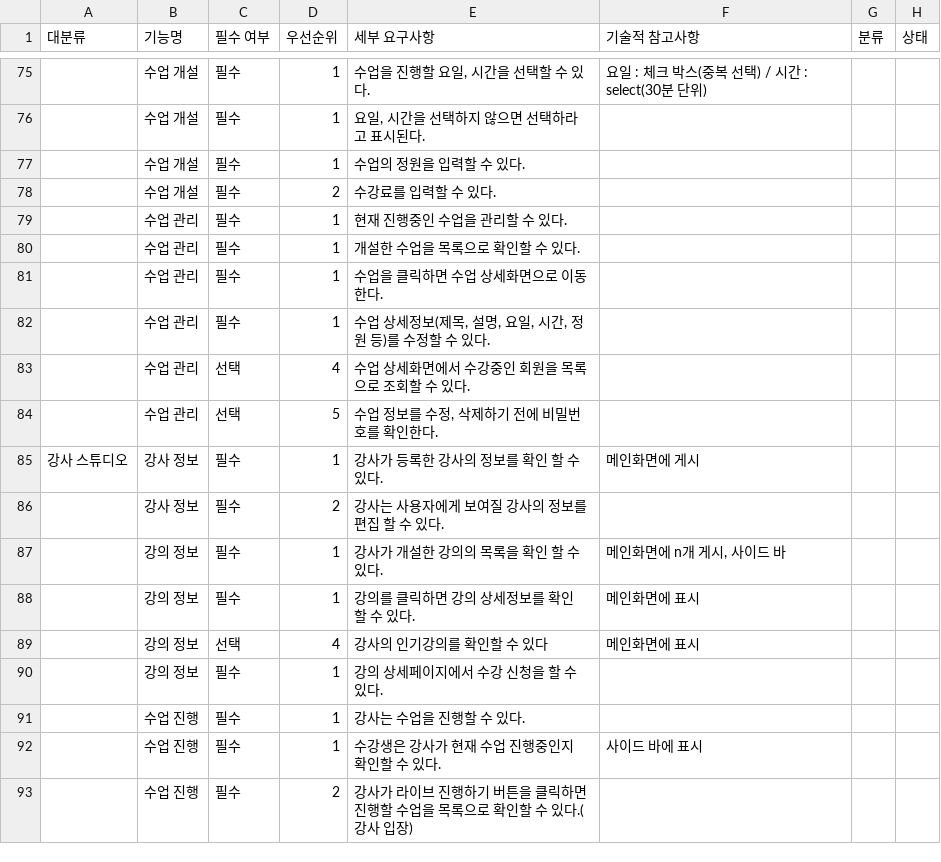
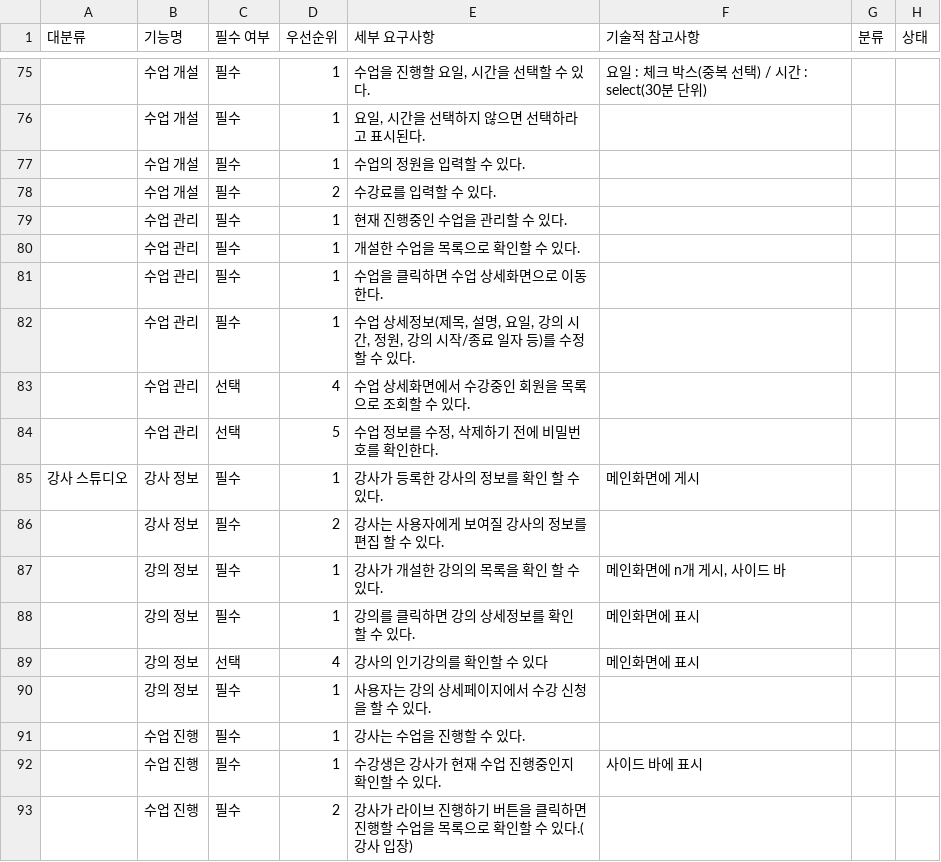
Before and after one commit to popurach/YUJ, a CSV file: docs/요구사항 정의서/요구사항 정의서.csv, drawn as a sheet; only a part is shown, gaps mark what is left out; the diff names each change by its address in the sheet, - before the commit and + after, or states it on an @@ line.

Commit message:
Docs: "요구사항 정의서 : 컨벤션 정의"
    용어 변경

```diff
--- a/docs/요구사항 정의서/요구사항 정의서.csv
+++ b/docs/요구사항 정의서/요구사항 정의서.csv
-E82 (세부 요구사항): …, 요일, 시간, 정원 등)를…
+E82 (세부 요구사항): …, 요일, 강의 시간, 정원, 강의 시작/종료 일자 등)를…
-E90 (세부 요구사항): 강의 상세페이지에서 수강 신청을 할 수 있다.
+E90 (세부 요구사항): 사용자는 강의 상세페이지에서 수강 신청을 할 수 있다.
```
